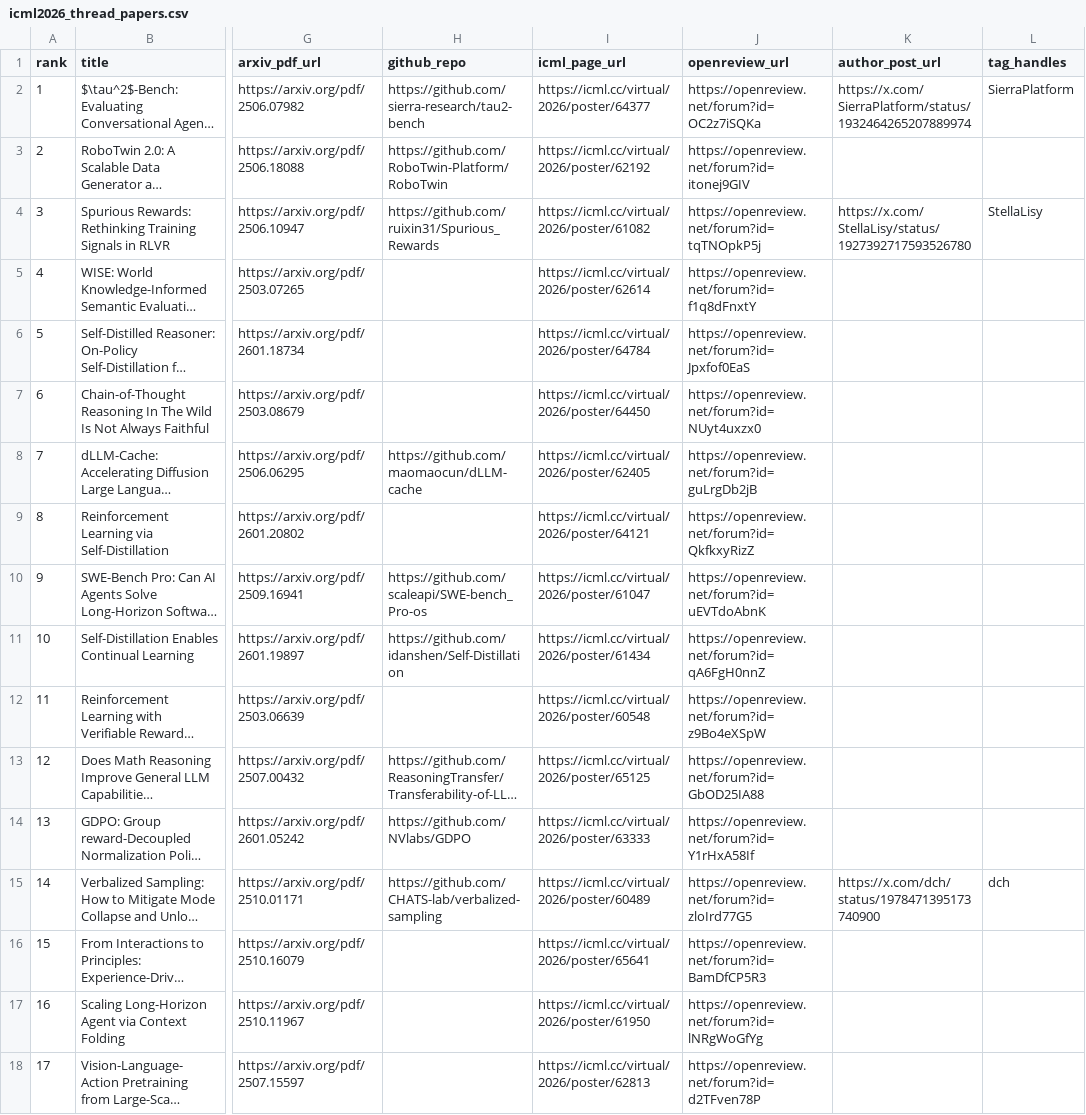
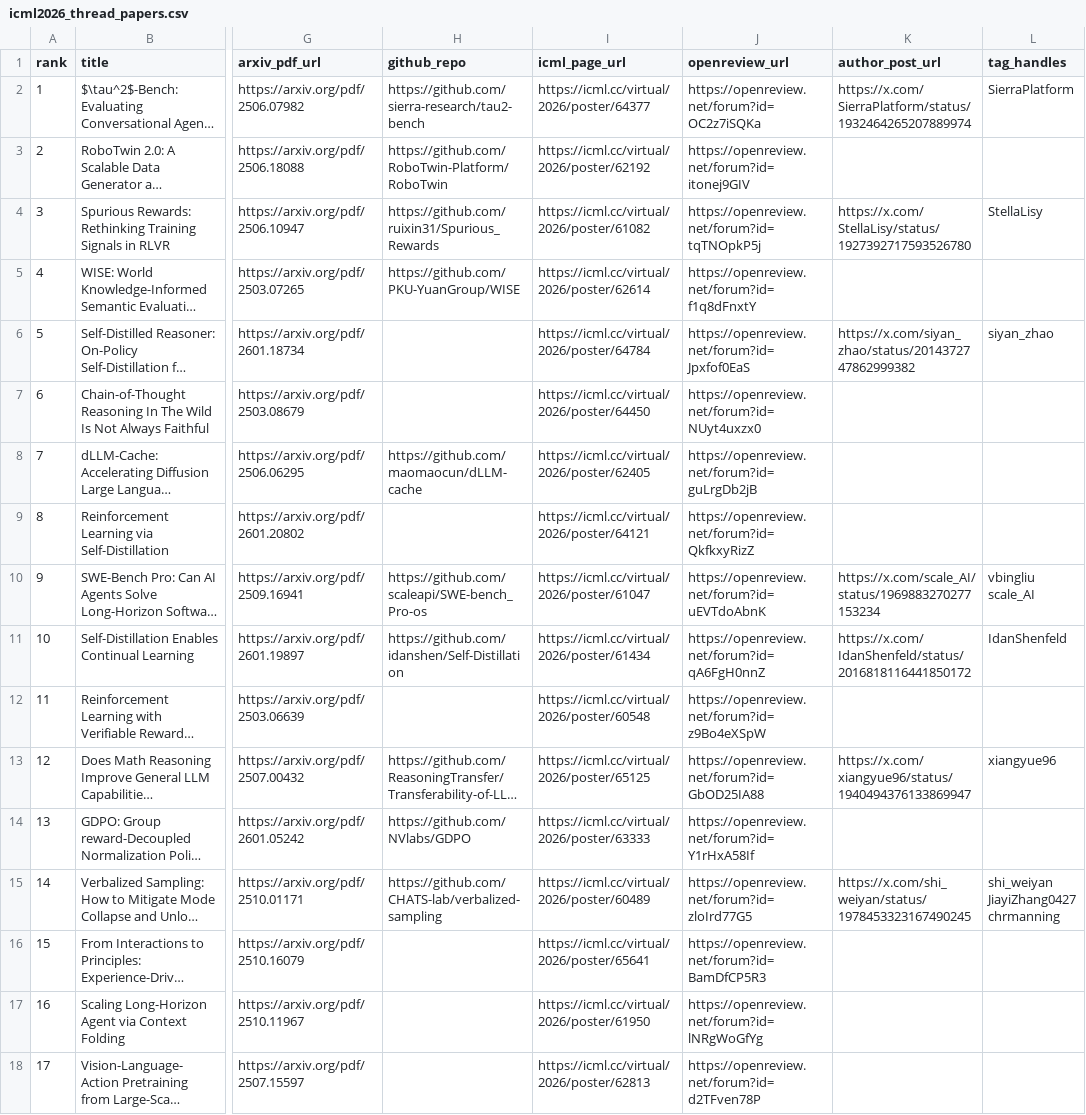
Before and after one commit to prakashkagitha/ml-papers-atlas, a CSV file: icml2026/outputs/icml2026_thread_papers.csv, drawn as a sheet; only a part is shown, gaps mark what is left out; long unchanged cells end in …; the diff covers the shown part only; the diff names each change by its address in the sheet, - before the commit and + after, or states it on an @@ line.

```diff
--- a/icml2026/outputs/icml2026_thread_papers.csv
+++ b/icml2026/outputs/icml2026_thread_papers.csv
-H5 (github_repo): (empty)
+H5 (github_repo): https://github.com/PKU-YuanGroup/WISE
-K6 (author_post_url): (empty)
+K6 (author_post_url): https://x.com/siyan_zhao/status/2014372747862999382
-L6 (tag_handles): (empty)
+L6 (tag_handles): siyan_zhao
-K10 (author_post_url): (empty)
+K10 (author_post_url): https://x.com/scale_AI/status/1969883270277153234
-L10 (tag_handles): (empty)
+L10 (tag_handles): vbingliu scale_AI
-K11 (author_post_url): (empty)
+K11 (author_post_url): https://x.com/IdanShenfeld/status/2016818116441850172
-L11 (tag_handles): (empty)
+L11 (tag_handles): IdanShenfeld
-K13 (author_post_url): (empty)
+K13 (author_post_url): https://x.com/xiangyue96/status/1940494376133869947
-L13 (tag_handles): (empty)
+L13 (tag_handles): xiangyue96
-K15 (author_post_url): https://x.com/dch/status/1978471395173740900
+K15 (author_post_url): https://x.com/shi_weiyan/status/1978453323167490245
-L15 (tag_handles): dch
+L15 (tag_handles): shi_weiyan JiayiZhang0427 chrmanning
```
Also changed, not shown: 13 edited cells elsewhere in this file, 2 other files.
